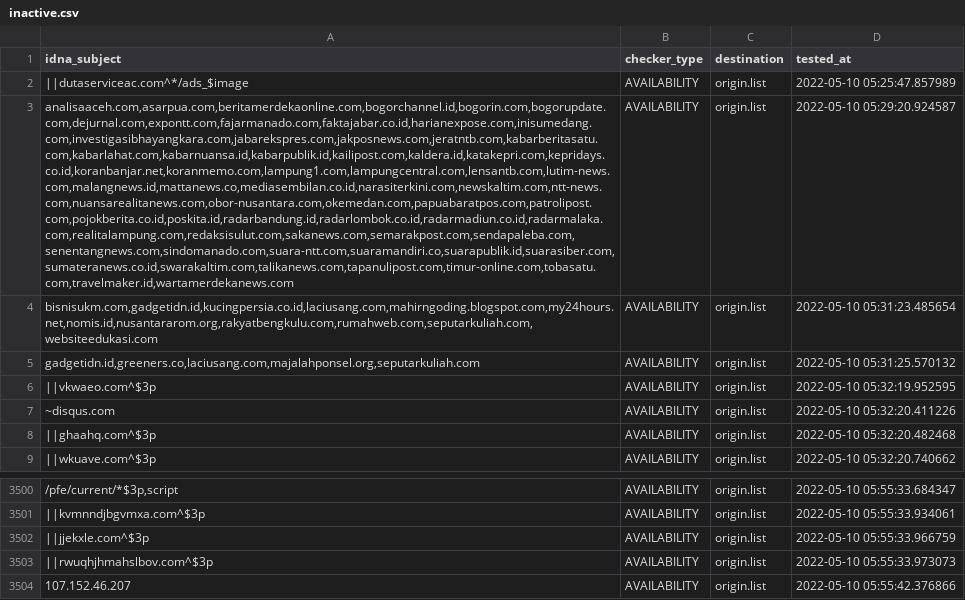
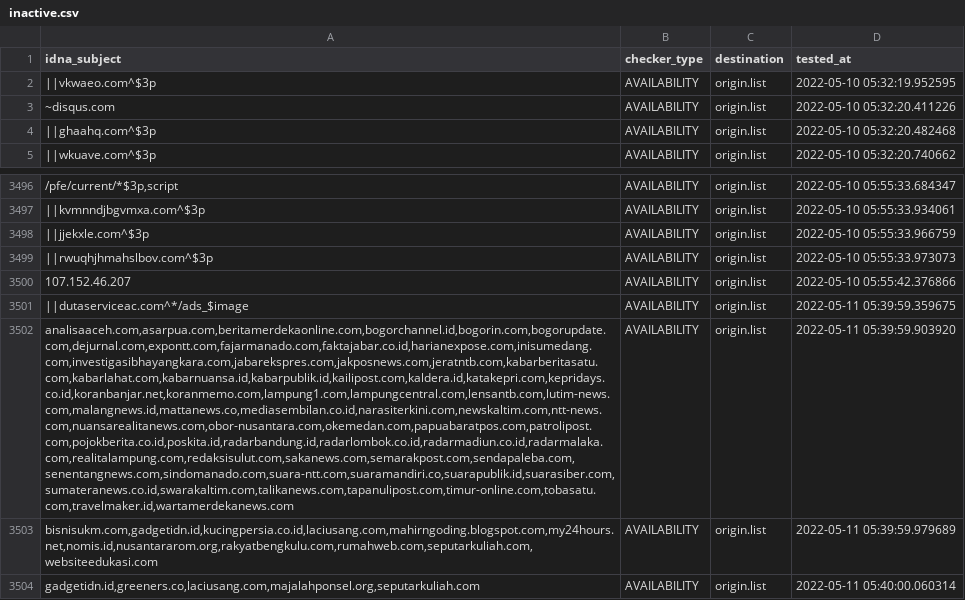
Before and after one commit to dead-hosts/AdBlockID-Plus_realodix, a CSV file: .pyfunceble/inactive.csv, drawn as a sheet; only a part is shown, gaps mark what is left out; removed rows and columns are numbered as before the commit, all else as after; the diff names each change by its address in the sheet, - before the commit and + after, or states it on an @@ line.

```diff
--- a/.pyfunceble/inactive.csv
+++ b/.pyfunceble/inactive.csv
-row 2: ||dutaserviceac.com^*/ads_$image | AVAILABILITY | origin.list | 2022-05-10 05:25:47.857989
-row 3: analisaaceh.com,asarpua.com,beritamerdekaonline.com,bogorchannel.id,bogorin.com,bogorupdate.com,dejurnal.com,expontt.com,fajarmanado.com,faktajabar.co.id,harianexpose.com,inisumedang.com,investigasibhayangkara.com,jabarekspres.com,jakposnews.com,jeratntb.com,kabarberitasatu.com,kabarlahat.com,kabarnuansa.id,kabarpublik.id,kailipost.com,kaldera.id,katakepri.com,kepridays.co.id,koranbanjar.net,koranmemo.com,lampung1.com,lampungcentral.com,lensantb.com,lutim-news.com,malangnews.id,mattanews.co,mediasembilan.co.id,narasiterkini.com,newskaltim.com,ntt-news.com,nuansarealitanews.com,obor-nusantara.com,okemedan.com,papuabaratpos.com,patrolipost.com,pojokberita.co.id,poskita.id,radarbandung.id,radarlombok.co.id,radarmadiun.co.id,radarmalaka.com,realitalampung.com,redaksisulut.com,sakanews.com,semarakpost.com,sendapaleba.com,senentangnews.com,sindomanado.com,suara-ntt.com,suaramandiri.co,suarapublik.id,suarasiber.com,sumateranews.co.id,swarakaltim.com,talikanews.com,tapanulipost.com,timur-online.com,tobasatu.com,travelmaker.id,wartamerdekanews.com | AVAILABILITY | origin.list | 2022-05-10 05:29:20.924587
-row 4: bisnisukm.com,gadgetidn.id,kucingpersia.co.id,laciusang.com,mahirngoding.blogspot.com,my24hours.net,nomis.id,nusantararom.org,rakyatbengkulu.com,rumahweb.com,seputarkuliah.com,websiteedukasi.com | AVAILABILITY | origin.list | 2022-05-10 05:31:23.485654
-row 5: gadgetidn.id,greeners.co,laciusang.com,majalahponsel.org,seputarkuliah.com | AVAILABILITY | origin.list | 2022-05-10 05:31:25.570132
+row 3501: ||dutaserviceac.com^*/ads_$image | AVAILABILITY | origin.list | 2022-05-11 05:39:59.359675
+row 3502: analisaaceh.com,asarpua.com,beritamerdekaonline.com,bogorchannel.id,bogorin.com,bogorupdate.com,dejurnal.com,expontt.com,fajarmanado.com,faktajabar.co.id,harianexpose.com,inisumedang.com,investigasibhayangkara.com,jabarekspres.com,jakposnews.com,jeratntb.com,kabarberitasatu.com,kabarlahat.com,kabarnuansa.id,kabarpublik.id,kailipost.com,kaldera.id,katakepri.com,kepridays.co.id,koranbanjar.net,koranmemo.com,lampung1.com,lampungcentral.com,lensantb.com,lutim-news.com,malangnews.id,mattanews.co,mediasembilan.co.id,narasiterkini.com,newskaltim.com,ntt-news.com,nuansarealitanews.com,obor-nusantara.com,okemedan.com,papuabaratpos.com,patrolipost.com,pojokberita.co.id,poskita.id,radarbandung.id,radarlombok.co.id,radarmadiun.co.id,radarmalaka.com,realitalampung.com,redaksisulut.com,sakanews.com,semarakpost.com,sendapaleba.com,senentangnews.com,sindomanado.com,suara-ntt.com,suaramandiri.co,suarapublik.id,suarasiber.com,sumateranews.co.id,swarakaltim.com,talikanews.com,tapanulipost.com,timur-online.com,tobasatu.com,travelmaker.id,wartamerdekanews.com | AVAILABILITY | origin.list | 2022-05-11 05:39:59.903920
+row 3503: bisnisukm.com,gadgetidn.id,kucingpersia.co.id,laciusang.com,mahirngoding.blogspot.com,my24hours.net,nomis.id,nusantararom.org,rakyatbengkulu.com,rumahweb.com,seputarkuliah.com,websiteedukasi.com | AVAILABILITY | origin.list | 2022-05-11 05:39:59.979689
+row 3504: gadgetidn.id,greeners.co,laciusang.com,majalahponsel.org,seputarkuliah.com | AVAILABILITY | origin.list | 2022-05-11 05:40:00.060314
```
Also changed, not shown: 14 other files.
